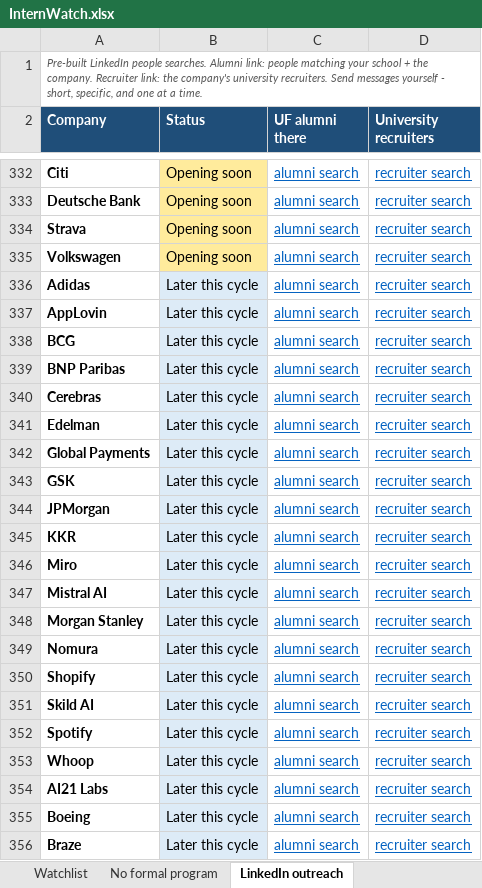
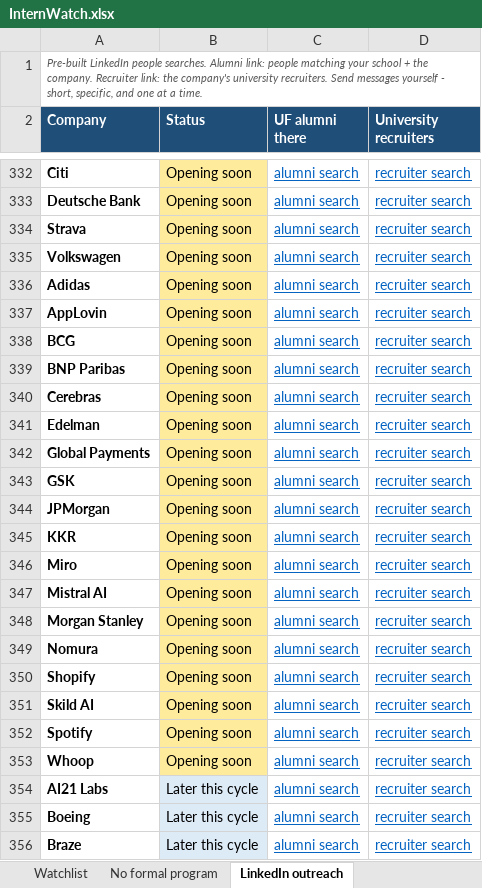
Before and after one commit to pranavrevuri/intern-watch, an Excel workbook: InternWatch.xlsx, sheet LinkedIn outreach, drawn as a sheet; only a part is shown, gaps mark what is left out; values as stored, in another font and other column widths than the file's, no borders; the diff names each change by its address in the sheet, - before the commit and + after, or states it on an @@ line.

```diff
--- a/InternWatch.xlsx (sheet LinkedIn outreach)
+++ b/InternWatch.xlsx (sheet LinkedIn outreach)
-B336:B353 (Status): Later this cycle
+B336:B353 (Status): Opening soon
-B336:B353 fill: #DDEBF7
+B336:B353 fill: #FFEB9C
```
Also changed, not shown: sheet Watchlist, sheet Underclassman programs, 1 other file.
